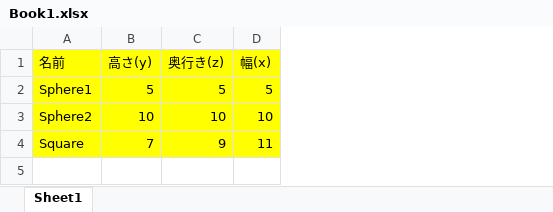
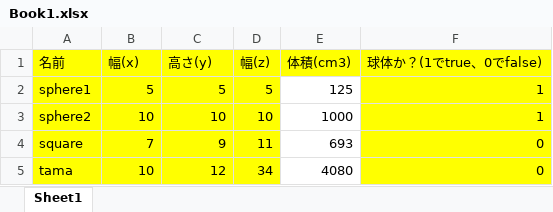
Before and after one commit to komura-athushi/kgEngine, an Excel workbook: PythonApplication1/PythonApplication1/file/Book1.xlsx, sheet Sheet1, drawn as a sheet; values as stored, in another font and other column widths than the file's, no borders; the diff names each change by its address in the sheet, - before the commit and + after, or states it on an @@ line.

```diff
--- a/PythonApplication1/PythonApplication1/file/Book1.xlsx (sheet Sheet1)
+++ b/PythonApplication1/PythonApplication1/file/Book1.xlsx (sheet Sheet1)
+column E (体積(cm3)), rows 2-4: 125 | 1000 | 693
+column F (球体か？(1でtrue、0でfalse)), rows 2-4: 1 | 1 | 0
-B1: 高さ(y)
+B1: 幅(x)
-C1: 奥行き(z)
+C1: 高さ(y)
-D1: 幅(x)
+D1: 幅(z)
-A2 (名前): Sphere1
+A2 (名前): sphere1
-A3 (名前): Sphere2
+A3 (名前): sphere2
-A4 (名前): Square
+A4 (名前): square
+row 5: tama | 10 | 12 | 34 | 4080 | 0
```
Also changed, not shown: 16 other files.
